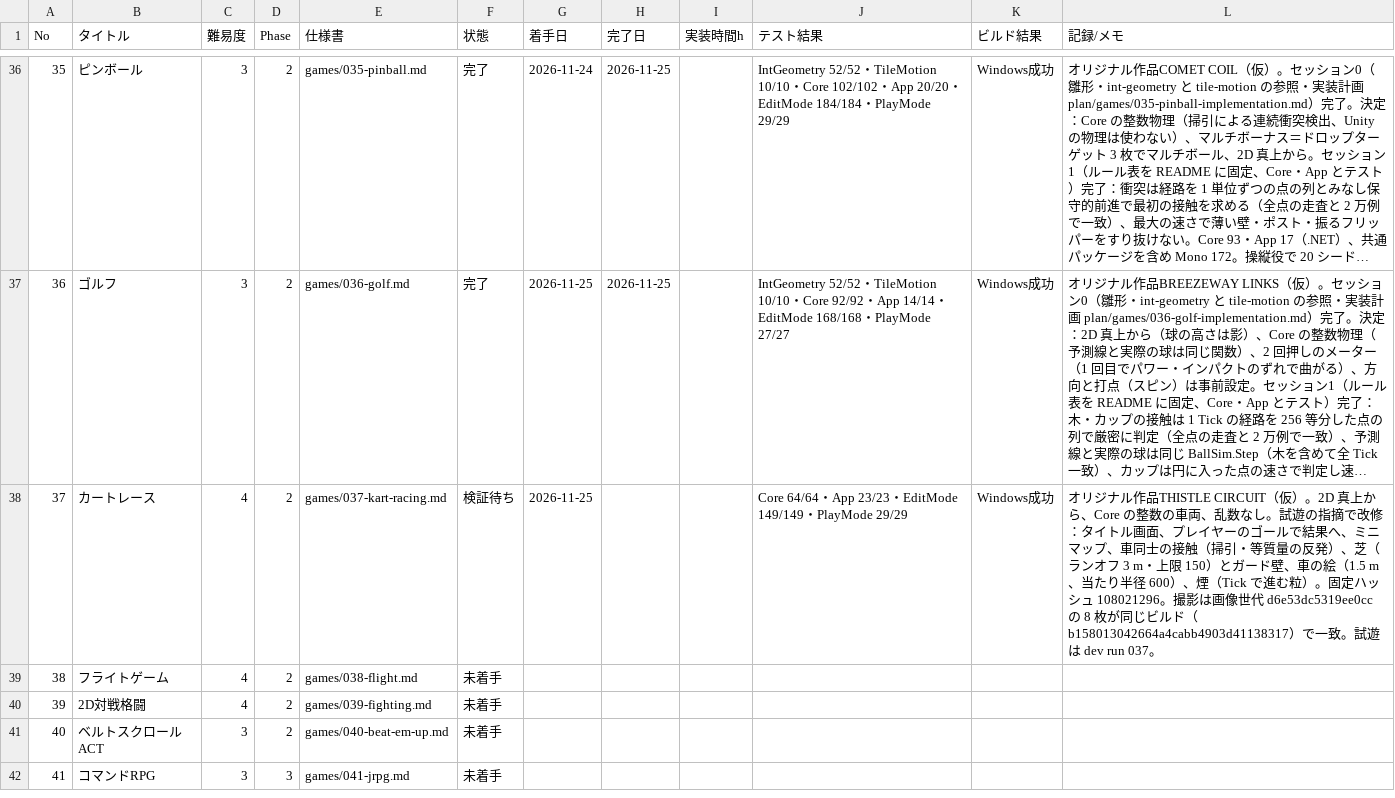
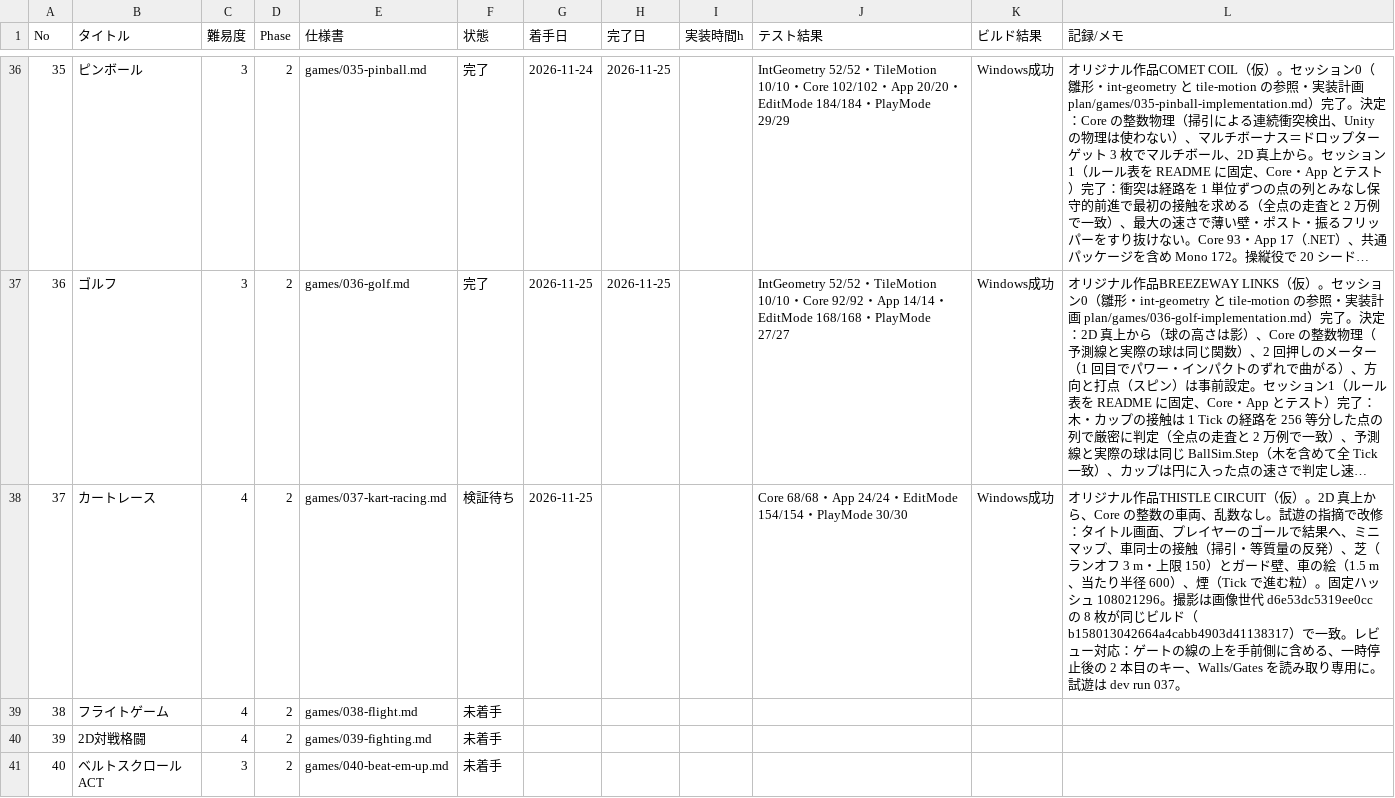
Before and after one commit to srndpty/unity-100games, a CSV file: plan/progress.csv, drawn as a sheet; only a part is shown, gaps mark what is left out; the shorter side is filled out with more unchanged rows; long unchanged cells end in …; the diff names each change by its address in the sheet, - before the commit and + after, or states it on an @@ line.

```diff
--- a/plan/progress.csv
+++ b/plan/progress.csv
-J38 (テスト結果): Core 64/64・App 23/23・EditMode 149/149・PlayMode 29/29
+J38 (テスト結果): Core 68/68・App 24/24・EditMode 154/154・PlayMode 30/30
-L38 (記録/メモ): …で一致。試遊は…
+L38 (記録/メモ): …で一致。レビュー対応：ゲートの線の上を手前側に含める、一時停止後の 2 本目のキー、Walls/Gates を読み取り専用に。試遊は…
```
Also changed, not shown: 16 other files.
